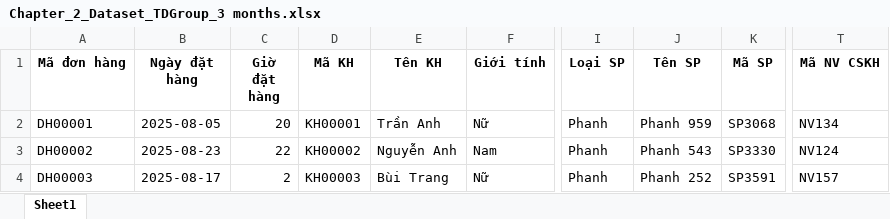
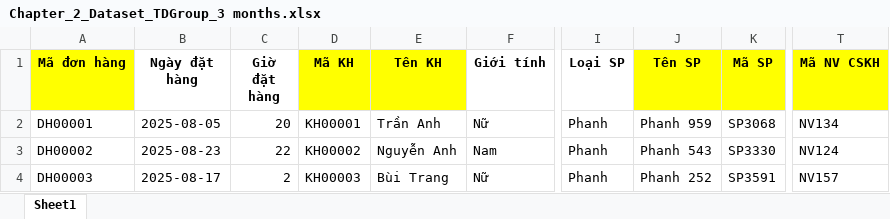
Before and after one commit to daominhthuan42/kaggle-portfolio, an Excel workbook: 24-ecommerce-customer-experience/Chapter_2_Dataset_TDGroup_3 months.xlsx, sheet Sheet1, drawn as a sheet; only a part is shown, gaps mark what is left out; values as stored, in another font and other column widths than the file's, no borders; the diff names each change by its address in the sheet, - before the commit and + after, or states it on an @@ line.

```diff
--- a/24-ecommerce-customer-experience/Chapter_2_Dataset_TDGroup_3 months.xlsx (sheet Sheet1)
+++ b/24-ecommerce-customer-experience/Chapter_2_Dataset_TDGroup_3 months.xlsx (sheet Sheet1)
-A1 fill: none
+A1 fill: #FFFF00
-D1:E1 fill: none
+D1:E1 fill: #FFFF00
-J1:K1 fill: none
+J1:K1 fill: #FFFF00
-T1 fill: none
+T1 fill: #FFFF00
```
Also changed, not shown: 9 other files.
